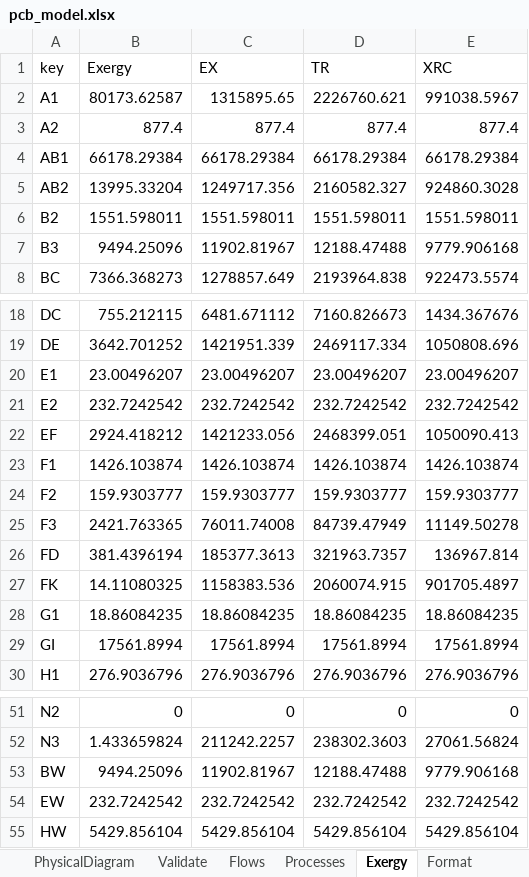
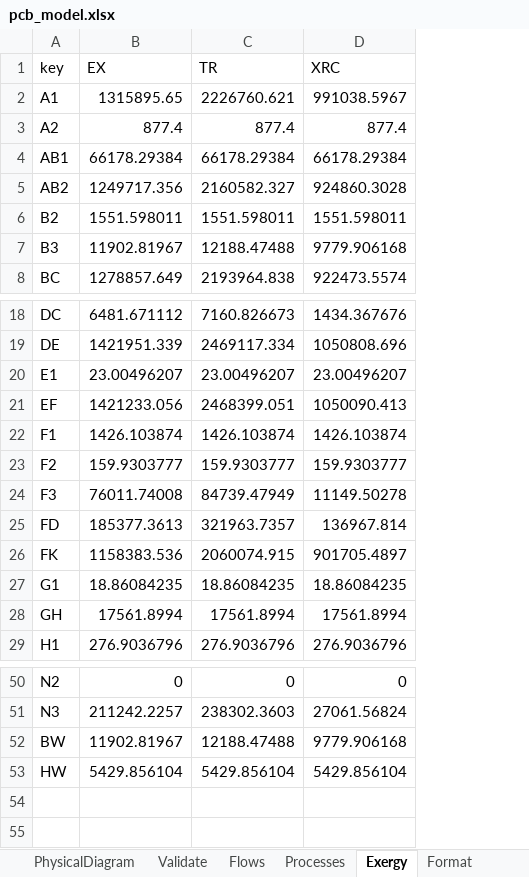
Before and after one commit to ctorrescuadra/TaesLab, an Excel workbook: Examples/pcb/pcb_model.xlsx, sheet Exergy, drawn as a sheet; only a part is shown, gaps mark what is left out; values as stored, in another font and other column widths than the file's, no borders; removed rows and columns are numbered as before the commit, all else as after; the diff names each change by its address in the sheet, - before the commit and + after, or states it on an @@ line.

```diff
--- a/Examples/pcb/pcb_model.xlsx (sheet Exergy)
+++ b/Examples/pcb/pcb_model.xlsx (sheet Exergy)
-column B (Exergy), rows 2-8: 80173.62587 | 877.4 | 66178.29384 | 13995.33204 | 1551.598011 | 9494.25096 | 7366.368273; rows 18-20: 755.212115 | 3642.701252 | 23.00496207; rows 22-30: 2924.418212 | 1426.103874 | 159.9303777 | 2421.763365 | 381.4396194 | 14.11080325 | 18.86084235 | 17561.8994 | 276.9036796; rows 51-53: 0 | 1.433659824 | 9494.25096; row 55: 5429.856104
-row 21: E2 | 232.7242542 | 232.7242542 | 232.7242542 | 232.7242542
-A28 (key): GI
+A28 (key): GH
-row 54: EW | 232.7242542 | 232.7242542 | 232.7242542 | 232.7242542
```
Also changed, not shown: sheet Processes, sheet Flows, sheet WasteAllocation, sheet WasteDefinition, 14 other files.
